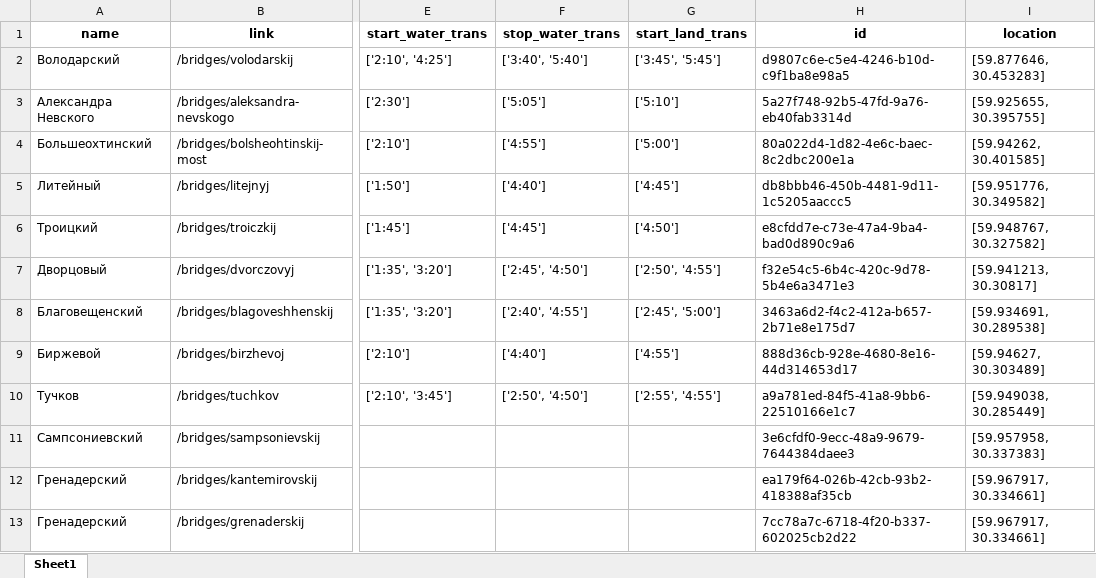
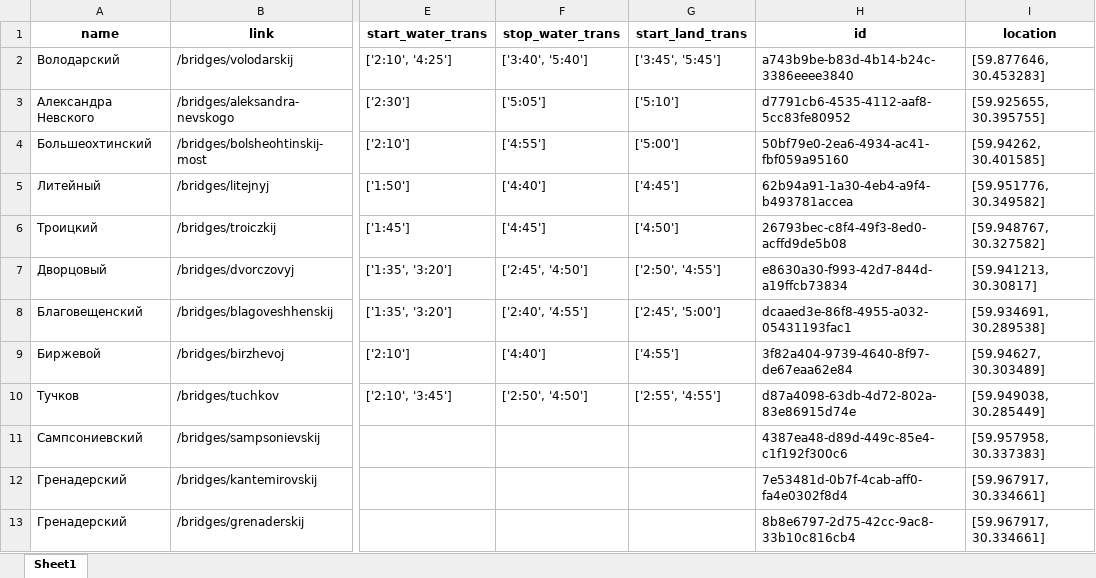
Before and after one commit to Apazidii/YandexHack, an Excel workbook: data/bridge.xlsx, sheet Sheet1, drawn as a sheet; only a part is shown, gaps mark what is left out; values as stored, in another font and other column widths than the file's, no borders; the diff names each change by its address in the sheet, - before the commit and + after, or states it on an @@ line.

```diff
--- a/data/bridge.xlsx (sheet Sheet1)
+++ b/data/bridge.xlsx (sheet Sheet1)
-H2 (id): d9807c6e-c5e4-4246-b10d-c9f1ba8e98a5
+H2 (id): a743b9be-b83d-4b14-b24c-3386eeee3840
-H3 (id): 5a27f748-92b5-47fd-9a76-eb40fab3314d
+H3 (id): d7791cb6-4535-4112-aaf8-5cc83fe80952
-H4 (id): 80a022d4-1d82-4e6c-baec-8c2dbc200e1a
+H4 (id): 50bf79e0-2ea6-4934-ac41-fbf059a95160
-H5 (id): db8bbb46-450b-4481-9d11-1c5205aaccc5
+H5 (id): 62b94a91-1a30-4eb4-a9f4-b493781accea
-H6 (id): e8cfdd7e-c73e-47a4-9ba4-bad0d890c9a6
+H6 (id): 26793bec-c8f4-49f3-8ed0-acffd9de5b08
-H7 (id): f32e54c5-6b4c-420c-9d78-5b4e6a3471e3
+H7 (id): e8630a30-f993-42d7-844d-a19ffcb73834
-H8 (id): 3463a6d2-f4c2-412a-b657-2b71e8e175d7
+H8 (id): dcaaed3e-86f8-4955-a032-05431193fac1
-H9 (id): 888d36cb-928e-4680-8e16-44d314653d17
+H9 (id): 3f82a404-9739-4640-8f97-de67eaa62e84
-H10 (id): a9a781ed-84f5-41a8-9bb6-22510166e1c7
+H10 (id): d87a4098-63db-4d72-802a-83e86915d74e
-H11 (id): 3e6cfdf0-9ecc-48a9-9679-7644384daee3
+H11 (id): 4387ea48-d89d-449c-85e4-c1f192f300c6
-H12 (id): ea179f64-026b-42cb-93b2-418388af35cb
+H12 (id): 7e53481d-0b7f-4cab-aff0-fa4e0302f8d4
-H13 (id): 7cc78a7c-6718-4f20-b337-602025cb2d22
+H13 (id): 8b8e6797-2d75-42cc-9ac8-33b10c816cb4
```
Also changed, not shown: 5 other files.
